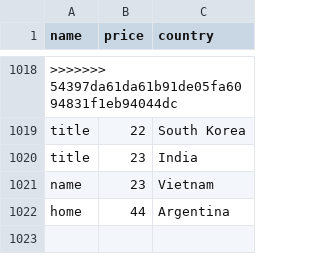
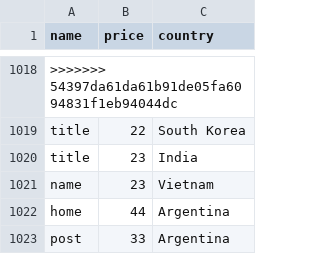
Before and after one commit to ellyburke/webdev-otufbmp, a CSV file: data/listings.csv, drawn as a sheet; only a part is shown, gaps mark what is left out.

Commit message:
making post object

```diff
--- a/data/listings.csv
+++ b/data/listings.csv
@@ -1022 +1022,2 @@ name,23,Vietnam
 home,44,Argentina
+post,33,Argentina
```
Also changed, not shown: 3 other files.
